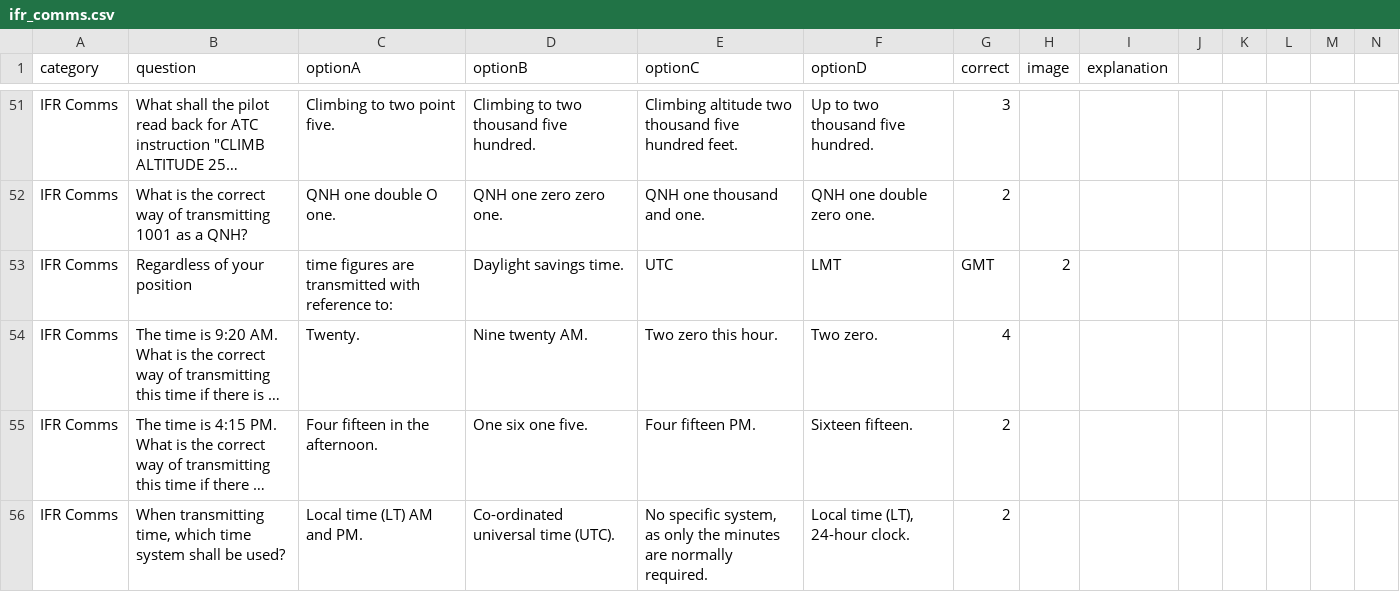
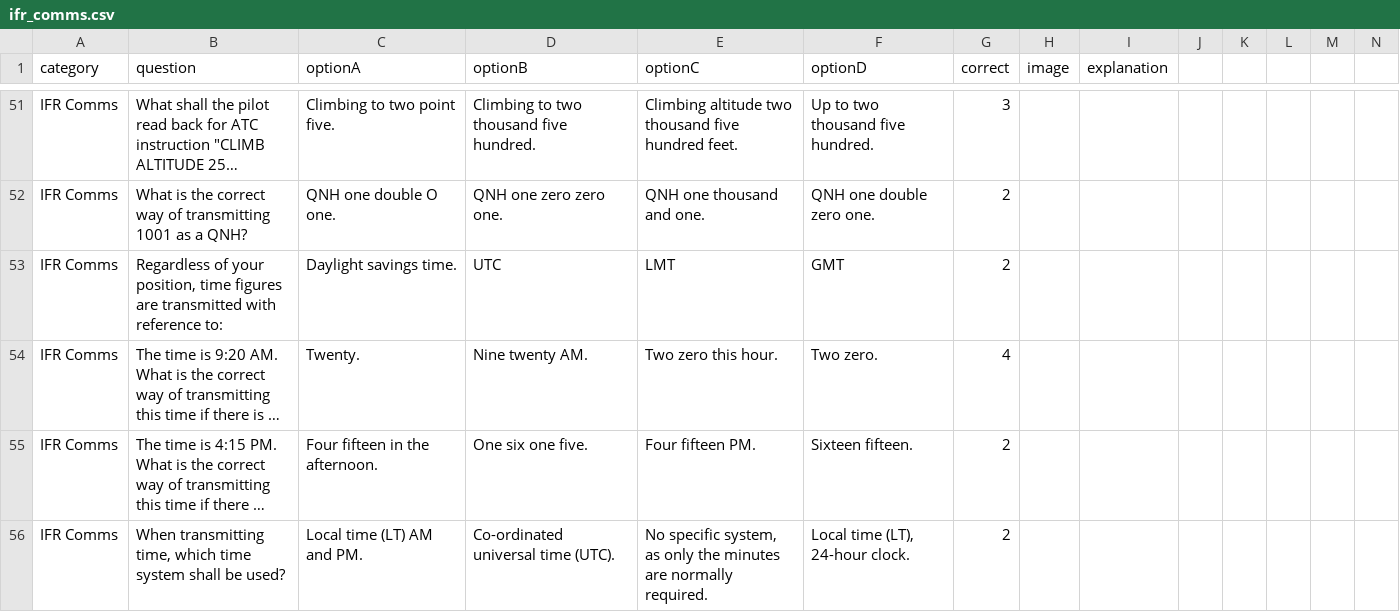
Before and after one commit to Georgesk1997/ETIHAD, a CSV file: categories/ifr_comms.csv, drawn as a sheet; only a part is shown, gaps mark what is left out; long unchanged cells end in …; removed rows and columns are numbered as before the commit, all else as after; rows hold the shown columns only; the diff names each change by its address in the sheet, - before the commit and + after, or states it on an @@ line.

Commit message:
Update ifr_comms.csv

```diff
--- a/categories/ifr_comms.csv
+++ b/categories/ifr_comms.csv
-row 53: IFR Comms | Regardless of your position | time figures are transmitted with reference to: | Daylight savings time. | UTC | LMT | GMT | 2
+row 53: IFR Comms | Regardless of your position, time figures are transmitted with reference to: | Daylight savings time. | UTC | LMT | GMT | 2
```
